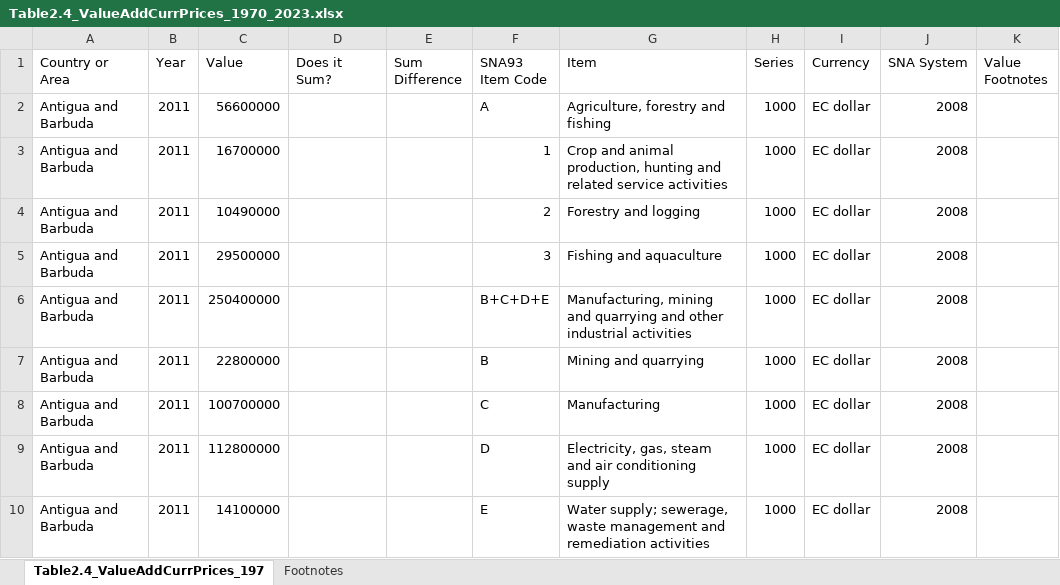
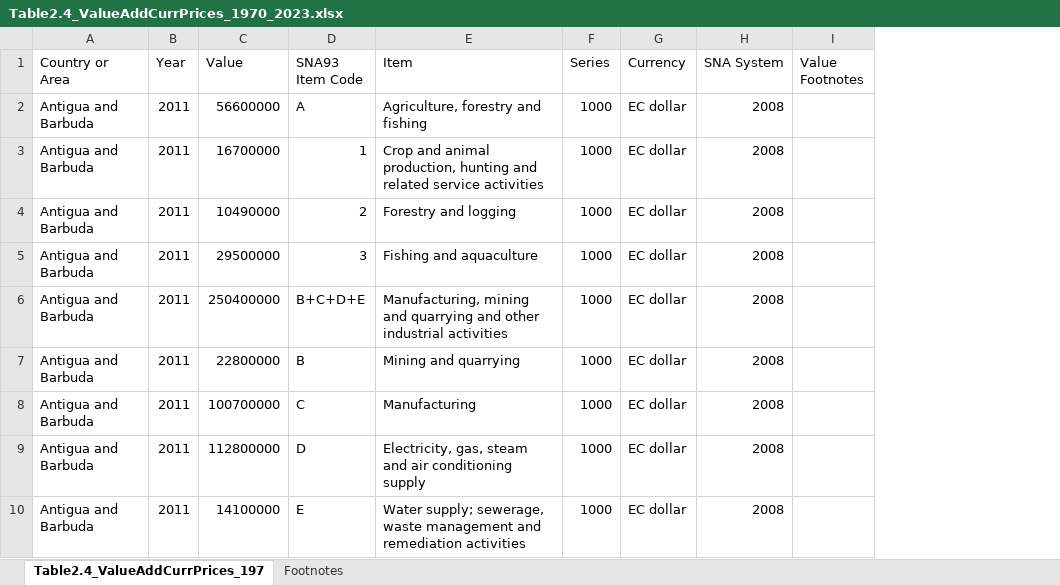
Before and after one commit to wgetgoose/rproj-NatlAccountsSectorData, an Excel workbook: data.un.org data/National Accounts Official Country Data/Table2.4 ValueAddCurrPrices ISIC4/MODIFIED_ValueAddCurrPrices_1970_2023/Table2.4_ValueAddCurrPrices_1970_2023.xlsx, sheet Table2.4_ValueAddCurrPrices_197, drawn as a sheet; only a part is shown; values as stored, in another font and other column widths than the file's, no borders; the diff names each change by its address in the sheet, - before the commit and + after, or states it on an @@ line.

```diff
--- a/data.un.org data/National Accounts Official Country Data/Table2.4 ValueAddCurrPrices ISIC4/MODIFIED_ValueAddCurrPrices_1970_2023/Table2.4_ValueAddCurrPrices_1970_2023.xlsx (sheet Table2.4_ValueAddCurrPrices_197)
+++ b/data.un.org data/National Accounts Official Country Data/Table2.4 ValueAddCurrPrices ISIC4/MODIFIED_ValueAddCurrPrices_1970_2023/Table2.4_ValueAddCurrPrices_1970_2023.xlsx (sheet Table2.4_ValueAddCurrPrices_197)
-column D (Does it Sum?), empty
-column E (Sum Difference), empty
```
Also changed, not shown: ISIC3_growth.xlsx, 4 other files.
